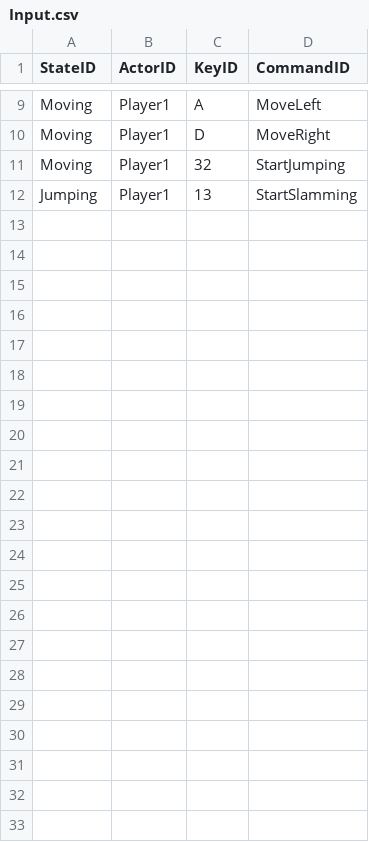
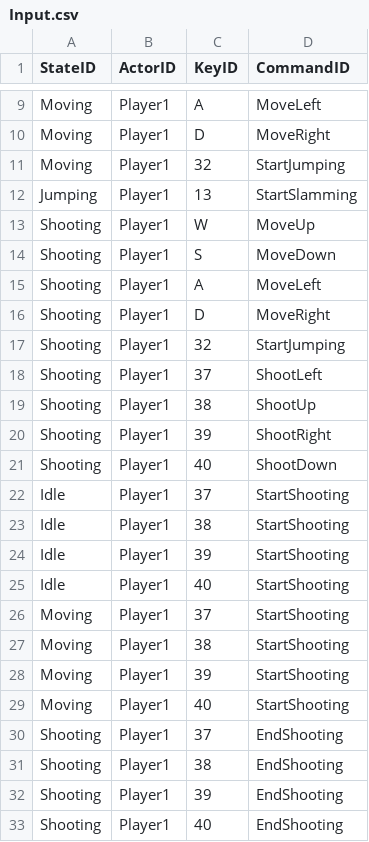
Before and after one commit to xyahh/Isaac-by-Xyah, a CSV file: SimpleGame/Resources/Init/Input.csv, drawn as a sheet; only a part is shown, gaps mark what is left out.

Commit message:
Shooting State Update w/ 'Make' Function

```diff
--- a/SimpleGame/Resources/Init/Input.csv
+++ b/SimpleGame/Resources/Init/Input.csv
@@ -12 +12,22 @@ Moving,Player1,32,StartJumping
 Jumping,Player1,13,StartSlamming
+Shooting,Player1,W,MoveUp
+Shooting,Player1,S,MoveDown
+Shooting,Player1,A,MoveLeft
+Shooting,Player1,D,MoveRight
+Shooting,Player1,32,StartJumping
+Shooting,Player1,37,ShootLeft
+Shooting,Player1,38,ShootUp
+Shooting,Player1,39,ShootRight
+Shooting,Player1,40,ShootDown
+Idle,Player1,37,StartShooting
+Idle,Player1,38,StartShooting
+Idle,Player1,39,StartShooting
+Idle,Player1,40,StartShooting
+Moving,Player1,37,StartShooting
+Moving,Player1,38,StartShooting
+Moving,Player1,39,StartShooting
+Moving,Player1,40,StartShooting
+Shooting,Player1,37,EndShooting
+Shooting,Player1,38,EndShooting
+Shooting,Player1,39,EndShooting
+Shooting,Player1,40,EndShooting
```
Also changed, not shown: SimpleGame/Resources/Init/Commands.csv, SimpleGame/Resources/Init/Textures.csv, 11 other files.
